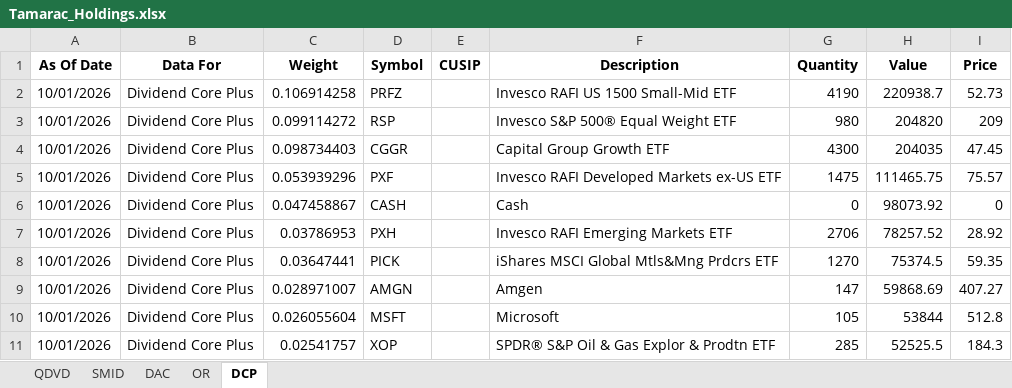
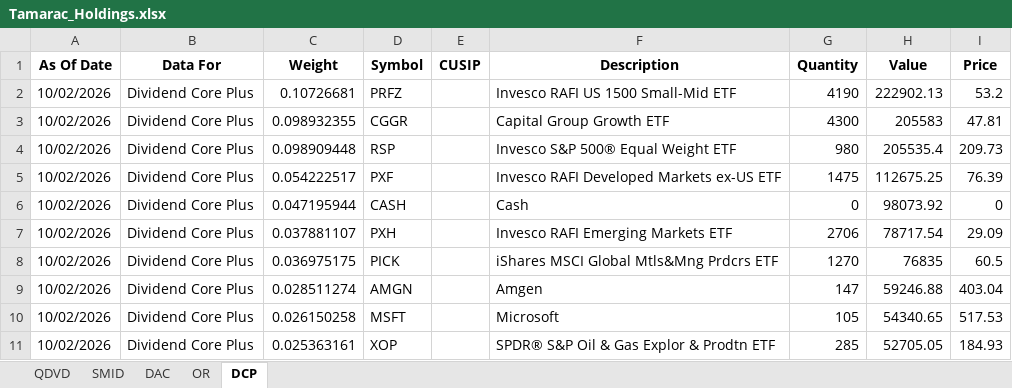
Before and after one commit to ryansadair/mcp-dashboard, an Excel workbook: data/Tamarac_Holdings.xlsx, sheet DCP, drawn as a sheet; only a part is shown; values as stored, in another font and other column widths than the file's, no borders; removed rows and columns are numbered as before the commit, all else as after; the diff covers the shown part only; the diff names each change by its address in the sheet, - before the commit and + after, or states it on an @@ line.

```diff
--- a/data/Tamarac_Holdings.xlsx (sheet DCP)
+++ b/data/Tamarac_Holdings.xlsx (sheet DCP)
-A2 (As Of Date): 10/01/2026
+A2 (As Of Date): 10/02/2026
-C2 (Weight): 0.106914258
+C2 (Weight): 0.10726681
-H2 (Value): 220938.7
+H2 (Value): 222902.13
-I2 (Price): 52.73
+I2 (Price): 53.2
-row 3: 10/01/2026 | Dividend Core Plus | 0.099114272 | RSP |  | Invesco S&P 500® Equal Weight ETF | 980 | 204820 | 209
-A3 (As Of Date): 10/01/2026
+A3 (As Of Date): 10/02/2026
-C3 (Weight): 0.098734403
+C3 (Weight): 0.098932355
-H3 (Value): 204035
+H3 (Value): 205583
-I3 (Price): 47.45
+I3 (Price): 47.81
+row 4: 10/02/2026 | Dividend Core Plus | 0.098909448 | RSP |  | Invesco S&P 500® Equal Weight ETF | 980 | 205535.4 | 209.73
-A5:A11 (As Of Date): 10/01/2026
+A5:A11 (As Of Date): 10/02/2026
-C5 (Weight): 0.053939296
+C5 (Weight): 0.054222517
-H5 (Value): 111465.75
+H5 (Value): 112675.25
-I5 (Price): 75.57
+I5 (Price): 76.39
-C6 (Weight): 0.047458867
+C6 (Weight): 0.047195944
-C7 (Weight): 0.03786953
+C7 (Weight): 0.037881107
-H7 (Value): 78257.52
+H7 (Value): 78717.54
-I7 (Price): 28.92
+I7 (Price): 29.09
-C8 (Weight): 0.03647441
+C8 (Weight): 0.036975175
-H8 (Value): 75374.5
+H8 (Value): 76835
-I8 (Price): 59.35
+I8 (Price): 60.5
-C9 (Weight): 0.028971007
+C9 (Weight): 0.028511274
-H9 (Value): 59868.69
+H9 (Value): 59246.88
-I9 (Price): 407.27
+I9 (Price): 403.04
-C10 (Weight): 0.026055604
+C10 (Weight): 0.026150258
-H10 (Value): 53844
+H10 (Value): 54340.65
-I10 (Price): 512.8
+I10 (Price): 517.53
-C11 (Weight): 0.02541757
+C11 (Weight): 0.025363161
-H11 (Value): 52525.5
+H11 (Value): 52705.05
-I11 (Price): 184.3
+I11 (Price): 184.93
```
Also changed, not shown: 2 added rows, 2 removed rows and 136 edited cells elsewhere in this sheet, sheet DAC, sheet OR, sheet QDVD, sheet SMID.
